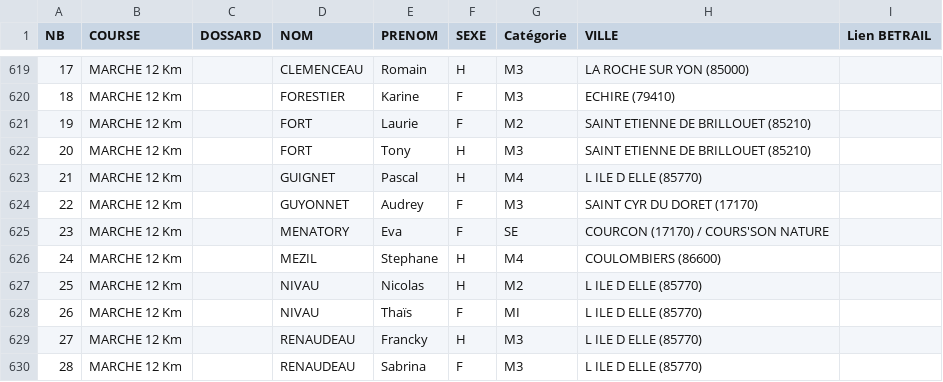
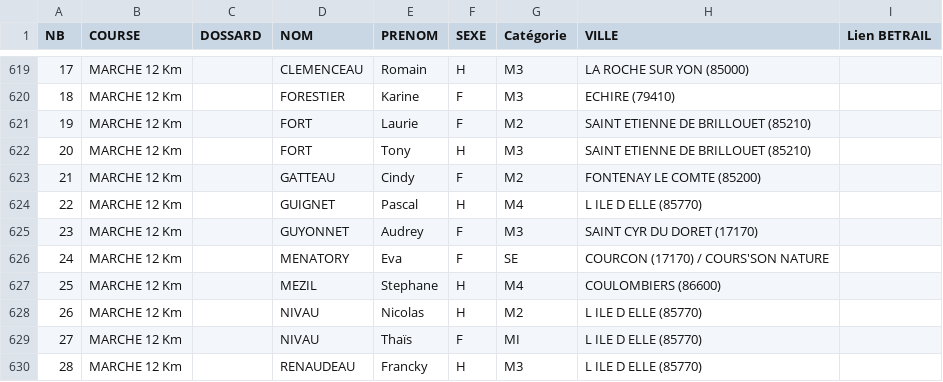
Before and after one commit to AnneLC-29/outil-speaker-course, a CSV file: coureurs.csv, drawn as a sheet; only a part is shown, gaps mark what is left out; the diff covers the shown part only; the diff names each change by its address in the sheet, - before the commit and + after, or states it on an @@ line.

Commit message:
Add files via upload

```diff
--- a/coureurs.csv
+++ b/coureurs.csv
-D623 (NOM): GUIGNET
+D623 (NOM): GATTEAU
-E623 (PRENOM): Pascal
+E623 (PRENOM): Cindy
-F623 (SEXE): H
+F623 (SEXE): F
-G623 (Catégorie): M4
+G623 (Catégorie): M2
-H623 (VILLE): L ILE D ELLE (85770)
+H623 (VILLE): FONTENAY LE COMTE (85200)
-D624 (NOM): GUYONNET
+D624 (NOM): GUIGNET
-E624 (PRENOM): Audrey
+E624 (PRENOM): Pascal
-F624 (SEXE): F
+F624 (SEXE): H
-G624 (Catégorie): M3
+G624 (Catégorie): M4
-H624 (VILLE): SAINT CYR DU DORET (17170)
+H624 (VILLE): L ILE D ELLE (85770)
-D625 (NOM): MENATORY
+D625 (NOM): GUYONNET
-E625 (PRENOM): Eva
+E625 (PRENOM): Audrey
-G625 (Catégorie): SE
+G625 (Catégorie): M3
-H625 (VILLE): COURCON (17170) / COURS'SON NATURE
+H625 (VILLE): SAINT CYR DU DORET (17170)
-D626 (NOM): MEZIL
+D626 (NOM): MENATORY
-E626 (PRENOM): Stephane
+E626 (PRENOM): Eva
-F626 (SEXE): H
+F626 (SEXE): F
-G626 (Catégorie): M4
+G626 (Catégorie): SE
-H626 (VILLE): COULOMBIERS (86600)
+H626 (VILLE): COURCON (17170) / COURS'SON NATURE
-D627 (NOM): NIVAU
+D627 (NOM): MEZIL
-E627 (PRENOM): Nicolas
+E627 (PRENOM): Stephane
-G627 (Catégorie): M2
+G627 (Catégorie): M4
-H627 (VILLE): L ILE D ELLE (85770)
+H627 (VILLE): COULOMBIERS (86600)
-E628 (PRENOM): Thaïs
+E628 (PRENOM): Nicolas
-F628 (SEXE): F
+F628 (SEXE): H
-G628 (Catégorie): MI
+G628 (Catégorie): M2
-D629 (NOM): RENAUDEAU
+D629 (NOM): NIVAU
-E629 (PRENOM): Francky
+E629 (PRENOM): Thaïs
-F629 (SEXE): H
+F629 (SEXE): F
-G629 (Catégorie): M3
+G629 (Catégorie): MI
-E630 (PRENOM): Sabrina
+E630 (PRENOM): Francky
-F630 (SEXE): F
+F630 (SEXE): H
```
Also changed, not shown: 43 edited cells elsewhere in this file.
